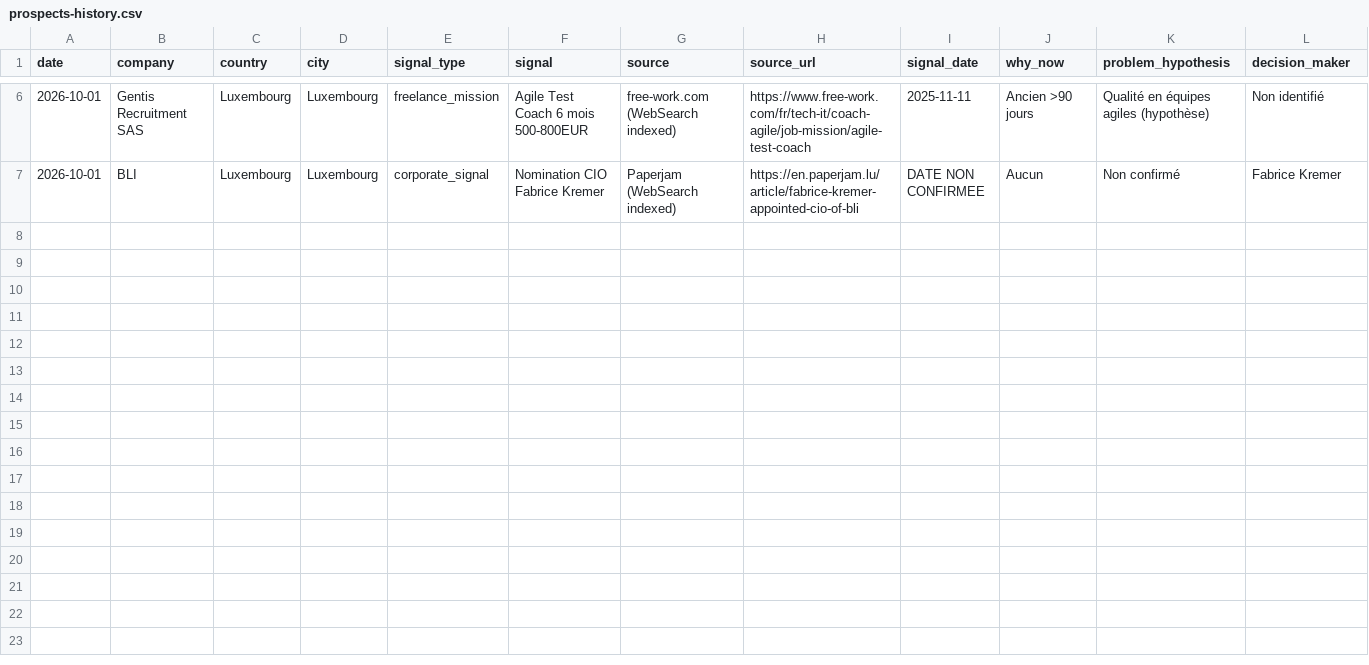
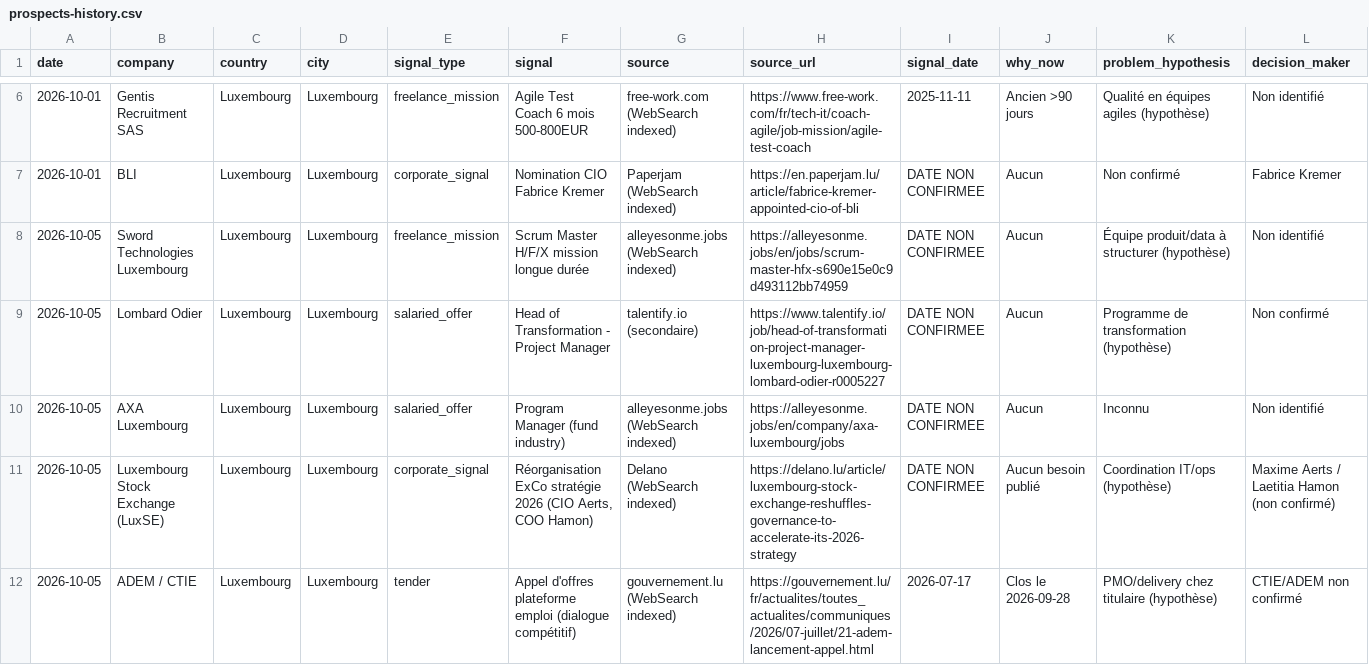
Before and after one commit to salimgomri/aigileBusinessHunter, a CSV file: prospects-history.csv, drawn as a sheet; only a part is shown, gaps mark what is left out; rows hold the shown columns only; the diff names each change by its address in the sheet, - before the commit and + after, or states it on an @@ line.

```diff
--- a/prospects-history.csv
+++ b/prospects-history.csv
+row 8: 2026-10-05 | Sword Technologies Luxembourg | Luxembourg | Luxembourg | freelance_mission | Scrum Master H/F/X mission longue durée | alleyesonme.jobs (WebSearch indexed) | https://alleyesonme.jobs/en/jobs/scrum-master-hfx-s690e15e0c9d493112bb74959 | DATE NON CONFIRMEE | Aucun | Équipe produit/data à structurer (hypothèse) | Non identifié
+row 9: 2026-10-05 | Lombard Odier | Luxembourg | Luxembourg | salaried_offer | Head of Transformation - Project Manager | talentify.io (secondaire) | https://www.talentify.io/job/head-of-transformation-project-manager-luxembourg-luxembourg-lombard-odier-r0005227 | DATE NON CONFIRMEE | Aucun | Programme de transformation (hypothèse) | Non confirmé
+row 10: 2026-10-05 | AXA Luxembourg | Luxembourg | Luxembourg | salaried_offer | Program Manager (fund industry) | alleyesonme.jobs (WebSearch indexed) | https://alleyesonme.jobs/en/company/axa-luxembourg/jobs | DATE NON CONFIRMEE | Aucun | Inconnu | Non identifié
+row 11: 2026-10-05 | Luxembourg Stock Exchange (LuxSE) | Luxembourg | Luxembourg | corporate_signal | Réorganisation ExCo stratégie 2026 (CIO Aerts, COO Hamon) | Delano (WebSearch indexed) | https://delano.lu/article/luxembourg-stock-exchange-reshuffles-governance-to-accelerate-its-2026-strategy | DATE NON CONFIRMEE | Aucun besoin publié | Coordination IT/ops (hypothèse) | Maxime Aerts / Laetitia Hamon (non confirmé)
+row 12: 2026-10-05 | ADEM / CTIE | Luxembourg | Luxembourg | tender | Appel d'offres plateforme emploi (dialogue compétitif) | gouvernement.lu (WebSearch indexed) | https://gouvernement.lu/fr/actualites/toutes_actualites/communiques/2026/07-juillet/21-adem-lancement-appel.html | 2026-07-17 | Clos le 2026-09-28 | PMO/delivery chez titulaire (hypothèse) | CTIE/ADEM non confirmé
```
Also changed, not shown: 1 other file.
